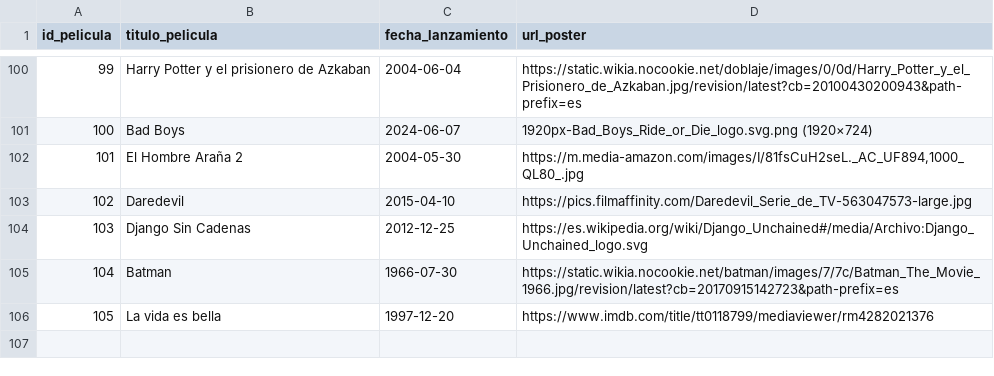
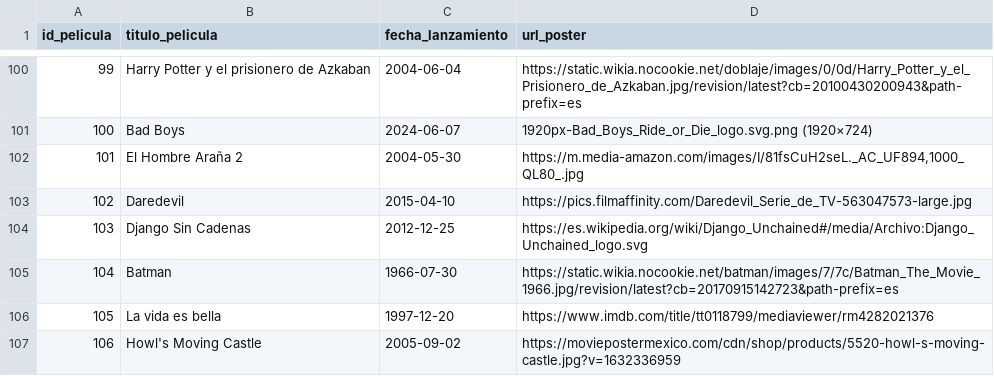
Before and after one commit to sshoupm/curso_python, a CSV file: movieDB/datos/movies_db - peliculas.csv, drawn as a sheet; only a part is shown, gaps mark what is left out.

```diff
--- a/movieDB/datos/movies_db - peliculas.csv
+++ b/movieDB/datos/movies_db - peliculas.csv
@@ -106 +106,2 @@ id_pelicula,titulo_pelicula,fecha_lanzamiento,url_poster
 105,La vida es bella,1997-12-20,https://www.imdb.com/title/tt0118799/mediaviewer/rm4282021376
+106,Howl's Moving Castle,2005-09-02,https://moviepostermexico.com/cdn/shop/products/5520-howl-s-moving-castle.jpg?v=1632336959
```
Also changed, not shown: movieDB/datos/movies_db - actores.csv, movieDB/datos/movies_db - relacion.csv, 5 other files.
